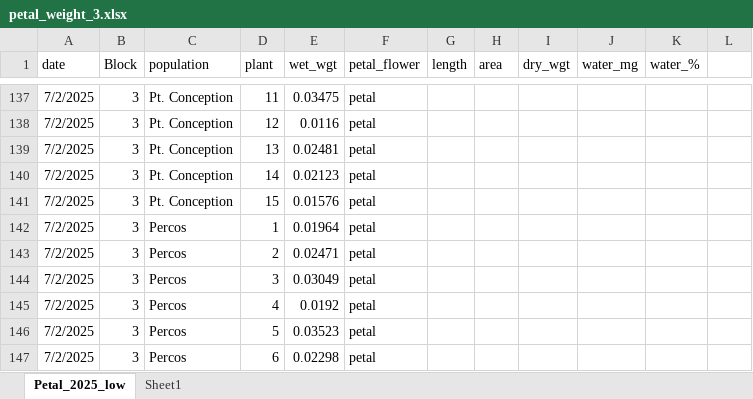
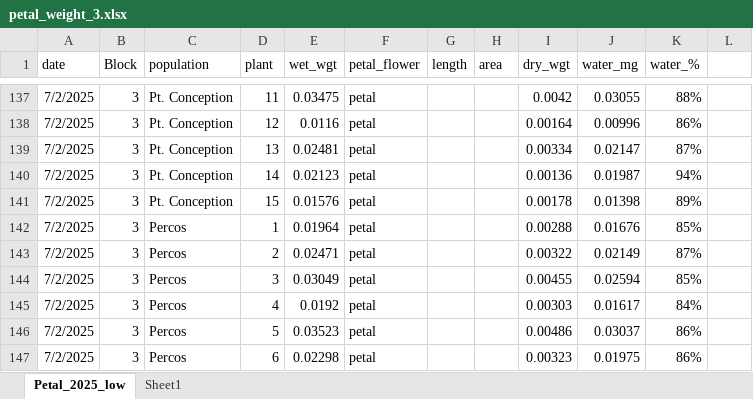
Before and after one commit to lebuhn/CApoppy, an Excel workbook: data/raw/plant/petal_weight_3.xlsx, sheet Petal_2025_low, drawn as a sheet; only a part is shown, gaps mark what is left out; values as stored, in another font and other column widths than the file's, no borders; the diff covers the shown part only; the diff names each change by its address in the sheet, - before the commit and + after, or states it on an @@ line.

Commit message:
Update petal_weight_3.xlsx
3rd round dry weights

```diff
--- a/data/raw/plant/petal_weight_3.xlsx (sheet Petal_2025_low)
+++ b/data/raw/plant/petal_weight_3.xlsx (sheet Petal_2025_low)
-I137 (dry_wgt): (empty)
+I137 (dry_wgt): 0.0042
-J137 (water_mg): (empty)
+J137 (water_mg): 0.03055
-K137 (water_%): (empty)
+K137 (water_%): 88%
-I138 (dry_wgt): (empty)
+I138 (dry_wgt): 0.00164
-J138 (water_mg): (empty)
+J138 (water_mg): 0.00996
-K138 (water_%): (empty)
+K138 (water_%): 86%
-I139 (dry_wgt): (empty)
+I139 (dry_wgt): 0.00334
-J139 (water_mg): (empty)
+J139 (water_mg): 0.02147
-K139 (water_%): (empty)
+K139 (water_%): 87%
-I140 (dry_wgt): (empty)
+I140 (dry_wgt): 0.00136
-J140 (water_mg): (empty)
+J140 (water_mg): 0.01987
-K140 (water_%): (empty)
+K140 (water_%): 94%
-I141 (dry_wgt): (empty)
+I141 (dry_wgt): 0.00178
-J141 (water_mg): (empty)
+J141 (water_mg): 0.01398
-K141 (water_%): (empty)
+K141 (water_%): 89%
-I142 (dry_wgt): (empty)
+I142 (dry_wgt): 0.00288
-J142 (water_mg): (empty)
+J142 (water_mg): 0.01676
-K142 (water_%): (empty)
+K142 (water_%): 85%
-I143 (dry_wgt): (empty)
+I143 (dry_wgt): 0.00322
-J143 (water_mg): (empty)
+J143 (water_mg): 0.02149
-K143 (water_%): (empty)
+K143 (water_%): 87%
-I144 (dry_wgt): (empty)
+I144 (dry_wgt): 0.00455
-J144 (water_mg): (empty)
+J144 (water_mg): 0.02594
-K144 (water_%): (empty)
+K144 (water_%): 85%
-I145 (dry_wgt): (empty)
+I145 (dry_wgt): 0.00303
-J145 (water_mg): (empty)
+J145 (water_mg): 0.01617
-K145 (water_%): (empty)
+K145 (water_%): 84%
-I146 (dry_wgt): (empty)
+I146 (dry_wgt): 0.00486
-J146 (water_mg): (empty)
+J146 (water_mg): 0.03037
-K146:K147 (water_%): (empty)
+K146:K147 (water_%): 86%
-I147 (dry_wgt): (empty)
+I147 (dry_wgt): 0.00323
-J147 (water_mg): (empty)
+J147 (water_mg): 0.01975
```
Also changed, not shown: 1 added row, 1 removed row and 147 edited cells elsewhere in this sheet.
